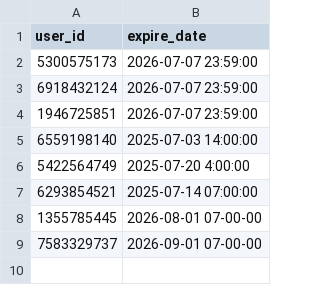
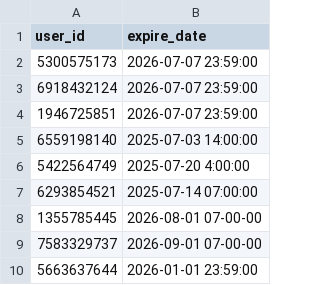
Before and after one commit to ax8n/resute, a CSV file: access.csv, drawn as a sheet.

Commit message:
Update access.csv

```diff
--- a/access.csv
+++ b/access.csv
@@ -9 +9,2 @@ user_id,expire_date
 7583329737,2026-09-01 07-00-00
+5663637644,2026-01-01 23:59:00
```
